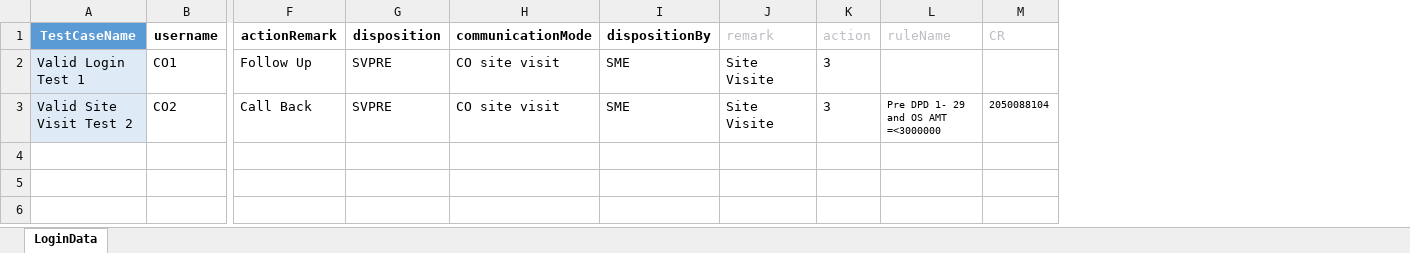
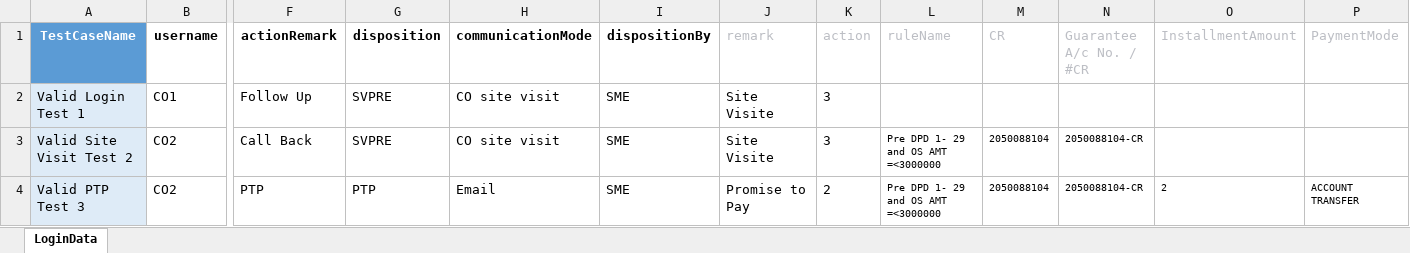
Before and after one commit to Akarshit172/web-automation-framework, an Excel workbook: resources/test_data/test_data.xlsx, sheet LoginData, drawn as a sheet; only a part is shown, gaps mark what is left out; values as stored, in another font and other column widths than the file's, no borders; table styles not drawn; rows hold the shown columns only; the diff names each change by its address in the sheet, - before the commit and + after, or states it on an @@ line.

Commit message:
Commiting code and test data for specific case.

```diff
--- a/resources/test_data/test_data.xlsx (sheet LoginData)
+++ b/resources/test_data/test_data.xlsx (sheet LoginData)
+column N (Guarantee A/c No. / #CR), row 3: 2050088104-CR
+column O (InstallmentAmount), empty
+column P (PaymentMode), empty
+row 4: Valid PTP Test 3 | CO2 | PTP | PTP | Email | SME | Promise to Pay | 2 | Pre DPD 1- 29 and OS AMT =<3000000 | 2050088104 | 2050088104-CR | 2 | ACCOUNT TRANSFER
```
Also changed, not shown: 2 other files.
